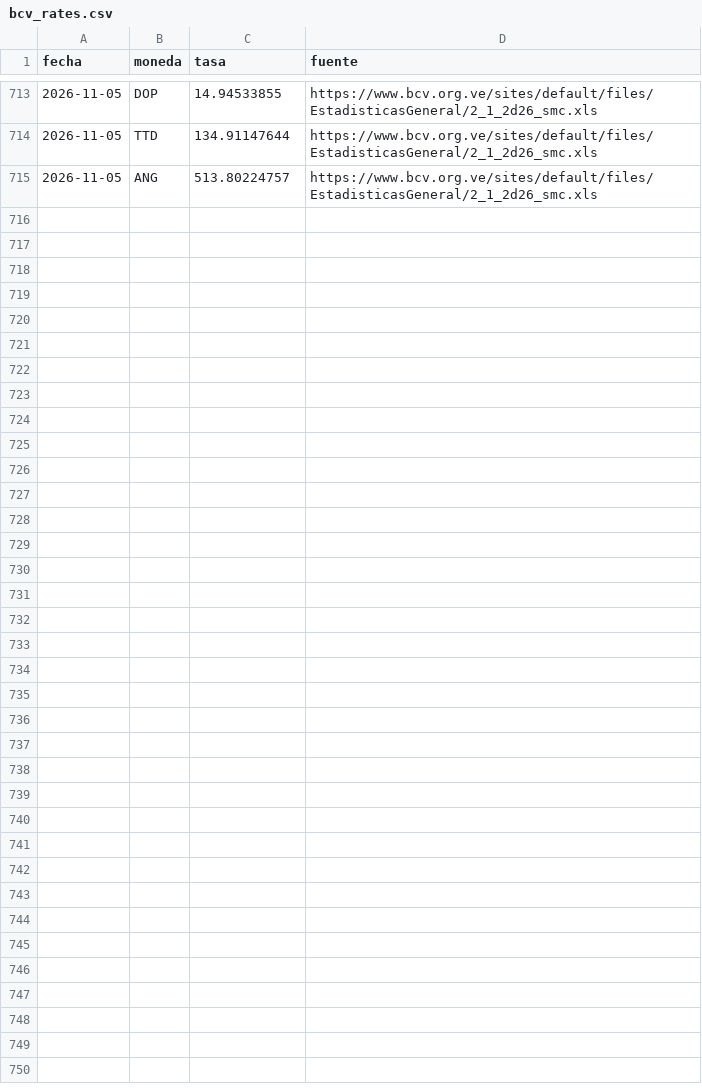
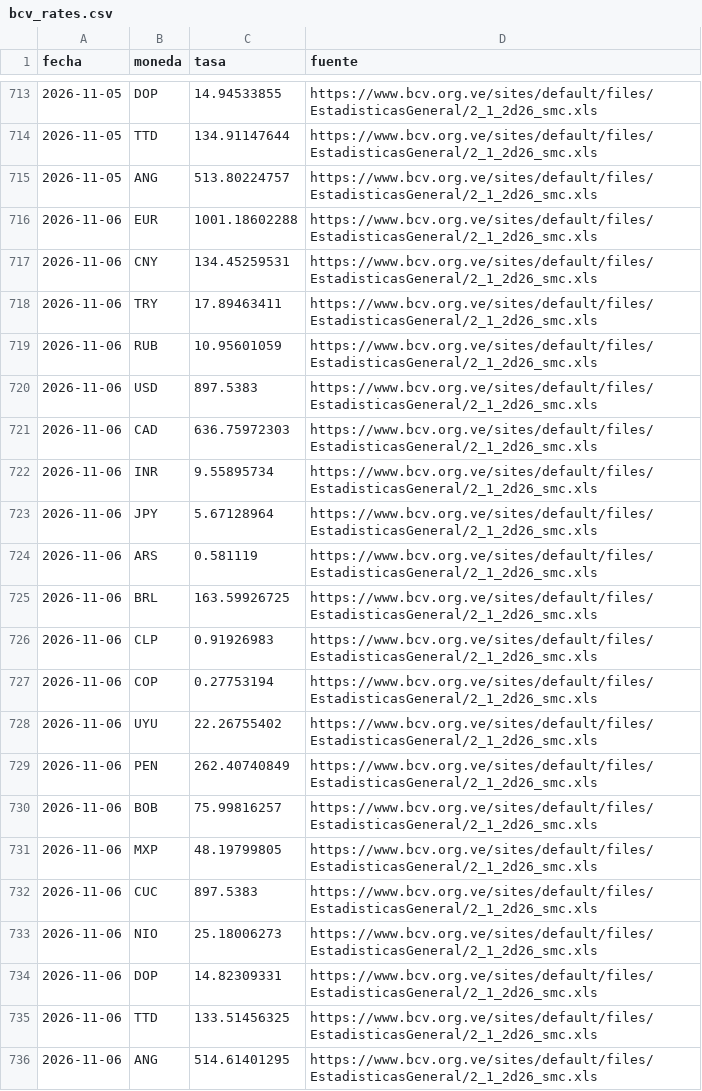
Before and after one commit to antongallegos/bcv-scraper-api, a CSV file: bcv_rates.csv, drawn as a sheet; only a part is shown, gaps mark what is left out; the diff names each change by its address in the sheet, - before the commit and + after, or states it on an @@ line.

```diff
--- a/bcv_rates.csv
+++ b/bcv_rates.csv
+row 716: 2026-11-06 | EUR | 1001.18602288 | https://www.bcv.org.ve/sites/default/files/EstadisticasGeneral/2_1_2d26_smc.xls
+row 717: 2026-11-06 | CNY | 134.45259531 | https://www.bcv.org.ve/sites/default/files/EstadisticasGeneral/2_1_2d26_smc.xls
+row 718: 2026-11-06 | TRY | 17.89463411 | https://www.bcv.org.ve/sites/default/files/EstadisticasGeneral/2_1_2d26_smc.xls
+row 719: 2026-11-06 | RUB | 10.95601059 | https://www.bcv.org.ve/sites/default/files/EstadisticasGeneral/2_1_2d26_smc.xls
+row 720: 2026-11-06 | USD | 897.5383 | https://www.bcv.org.ve/sites/default/files/EstadisticasGeneral/2_1_2d26_smc.xls
+row 721: 2026-11-06 | CAD | 636.75972303 | https://www.bcv.org.ve/sites/default/files/EstadisticasGeneral/2_1_2d26_smc.xls
+row 722: 2026-11-06 | INR | 9.55895734 | https://www.bcv.org.ve/sites/default/files/EstadisticasGeneral/2_1_2d26_smc.xls
+row 723: 2026-11-06 | JPY | 5.67128964 | https://www.bcv.org.ve/sites/default/files/EstadisticasGeneral/2_1_2d26_smc.xls
+row 724: 2026-11-06 | ARS | 0.581119 | https://www.bcv.org.ve/sites/default/files/EstadisticasGeneral/2_1_2d26_smc.xls
+row 725: 2026-11-06 | BRL | 163.59926725 | https://www.bcv.org.ve/sites/default/files/EstadisticasGeneral/2_1_2d26_smc.xls
+row 726: 2026-11-06 | CLP | 0.91926983 | https://www.bcv.org.ve/sites/default/files/EstadisticasGeneral/2_1_2d26_smc.xls
+row 727: 2026-11-06 | COP | 0.27753194 | https://www.bcv.org.ve/sites/default/files/EstadisticasGeneral/2_1_2d26_smc.xls
+row 728: 2026-11-06 | UYU | 22.26755402 | https://www.bcv.org.ve/sites/default/files/EstadisticasGeneral/2_1_2d26_smc.xls
+row 729: 2026-11-06 | PEN | 262.40740849 | https://www.bcv.org.ve/sites/default/files/EstadisticasGeneral/2_1_2d26_smc.xls
+row 730: 2026-11-06 | BOB | 75.99816257 | https://www.bcv.org.ve/sites/default/files/EstadisticasGeneral/2_1_2d26_smc.xls
+row 731: 2026-11-06 | MXP | 48.19799805 | https://www.bcv.org.ve/sites/default/files/EstadisticasGeneral/2_1_2d26_smc.xls
+row 732: 2026-11-06 | CUC | 897.5383 | https://www.bcv.org.ve/sites/default/files/EstadisticasGeneral/2_1_2d26_smc.xls
+row 733: 2026-11-06 | NIO | 25.18006273 | https://www.bcv.org.ve/sites/default/files/EstadisticasGeneral/2_1_2d26_smc.xls
+row 734: 2026-11-06 | DOP | 14.82309331 | https://www.bcv.org.ve/sites/default/files/EstadisticasGeneral/2_1_2d26_smc.xls
+row 735: 2026-11-06 | TTD | 133.51456325 | https://www.bcv.org.ve/sites/default/files/EstadisticasGeneral/2_1_2d26_smc.xls
+row 736: 2026-11-06 | ANG | 514.61401295 | https://www.bcv.org.ve/sites/default/files/EstadisticasGeneral/2_1_2d26_smc.xls
```
Also changed, not shown: 1 other file.
